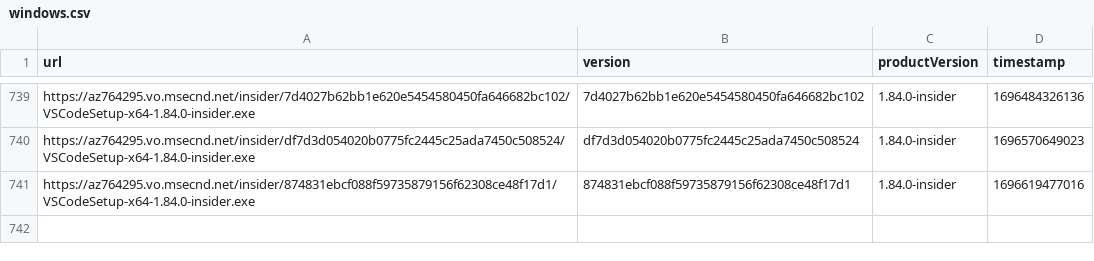
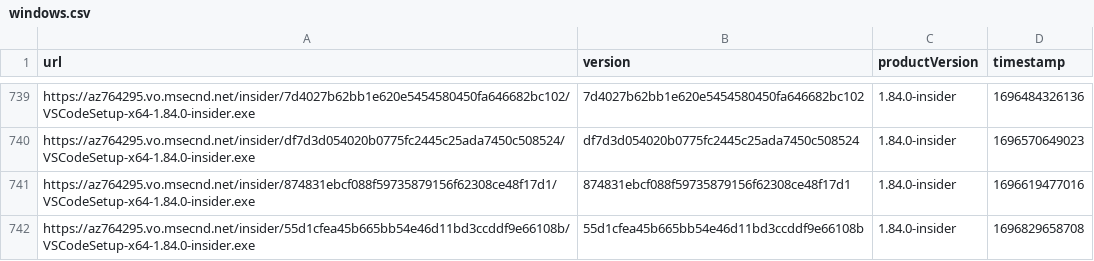
Before and after one commit to yamachu/vscode-insiders-tracker, a CSV file: windows.csv, drawn as a sheet; only a part is shown, gaps mark what is left out.

```diff
--- a/windows.csv
+++ b/windows.csv
@@ -741 +741,2 @@ url,version,productVersion,timestamp
 "https://az764295.vo.msecnd.net/insider/874831ebcf088f59735879156f62308ce48f17d1/VSCodeSetup-x64-1.84.0-insider.exe","874831ebcf088f59735879156f62308ce48f17d1","1.84.0-insider",1696619477016
+"https://az764295.vo.msecnd.net/insider/55d1cfea45b665bb54e46d11bd3ccddf9e66108b/VSCodeSetup-x64-1.84.0-insider.exe","55d1cfea45b665bb54e46d11bd3ccddf9e66108b","1.84.0-insider",1696829658708
```
